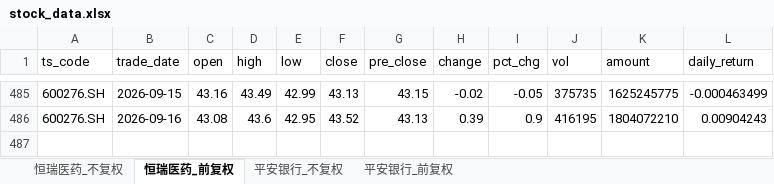
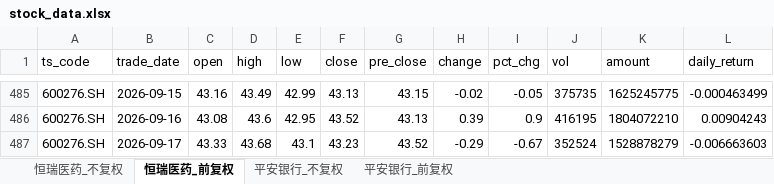
Before and after one commit to yyps-edu/ba_agent, an Excel workbook: stock_data.xlsx, sheet 恒瑞医药_前复权, drawn as a sheet; only a part is shown, gaps mark what is left out; values as stored, in another font and other column widths than the file's, no borders; the diff names each change by its address in the sheet, - before the commit and + after, or states it on an @@ line.

```diff
--- a/stock_data.xlsx (sheet 恒瑞医药_前复权)
+++ b/stock_data.xlsx (sheet 恒瑞医药_前复权)
+row 487: 600276.SH | 2026-09-17 | 43.33 | 43.68 | 43.1 | 43.23 | 43.52 | -0.29 | -0.67 | 352524 | 1528878279 | -0.006663603
```
Also changed, not shown: sheet 恒瑞医药_不复权, sheet 平安银行_不复权, sheet 平安银行_前复权, 1 other file.
